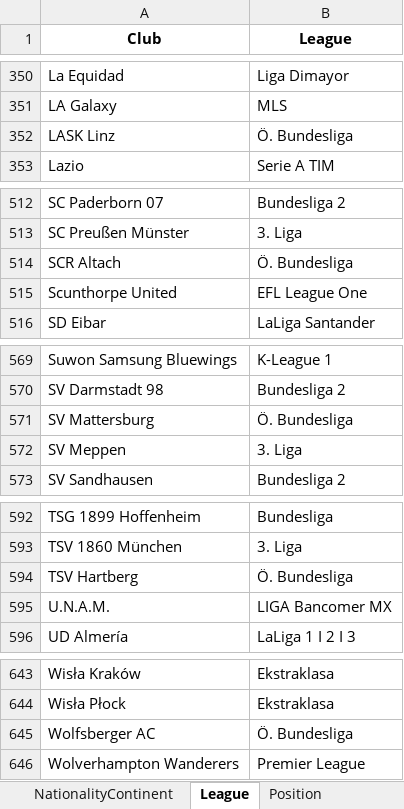
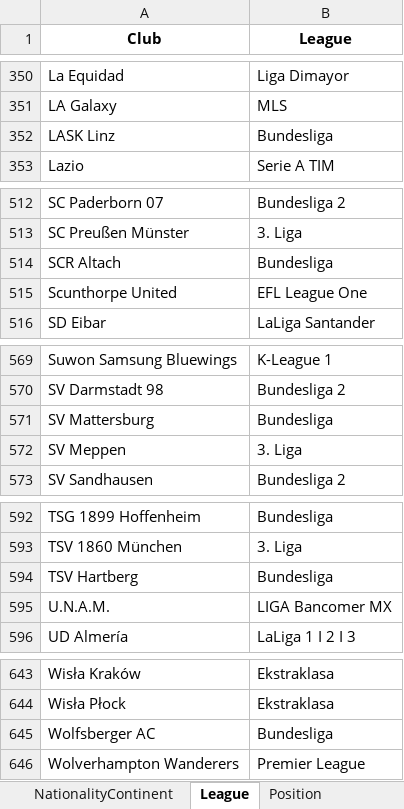
Before and after one commit to John-Slack/SEIS_763_Fifa_Values, an Excel workbook: Data/HelperData/SupportingData.xlsx, sheet League, drawn as a sheet; only a part is shown, gaps mark what is left out; values as stored, in another font and other column widths than the file's, no borders; the diff covers the shown part only; the diff names each change by its address in the sheet, - before the commit and + after, or states it on an @@ line.

```diff
--- a/Data/HelperData/SupportingData.xlsx (sheet League)
+++ b/Data/HelperData/SupportingData.xlsx (sheet League)
-B352 (League): Ö. Bundesliga
+B352 (League): Bundesliga
-B514 (League): Ö. Bundesliga
+B514 (League): Bundesliga
-B571 (League): Ö. Bundesliga
+B571 (League): Bundesliga
-B594 (League): Ö. Bundesliga
+B594 (League): Bundesliga
-B645 (League): Ö. Bundesliga
+B645 (League): Bundesliga
```
Also changed, not shown: 7 edited cells elsewhere in this sheet.
